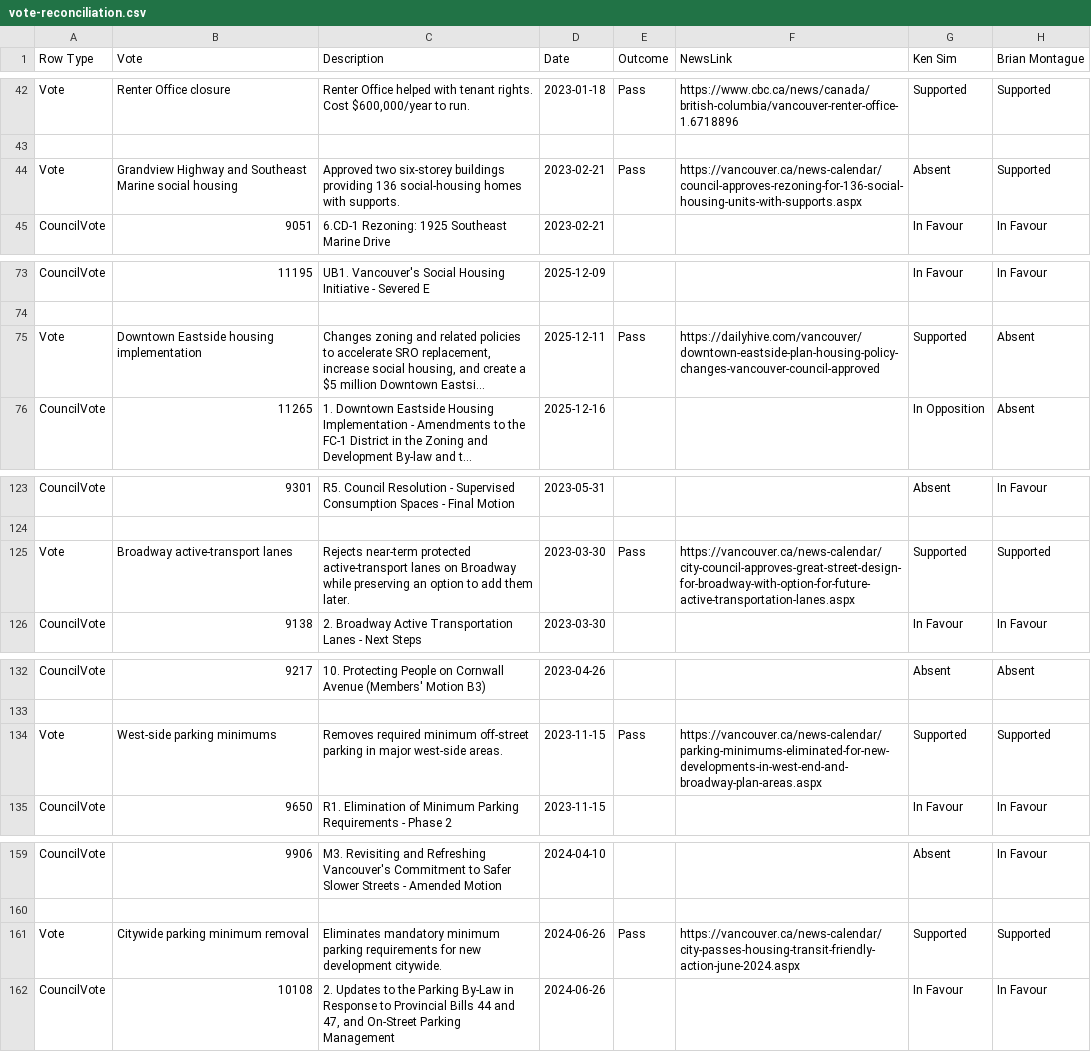
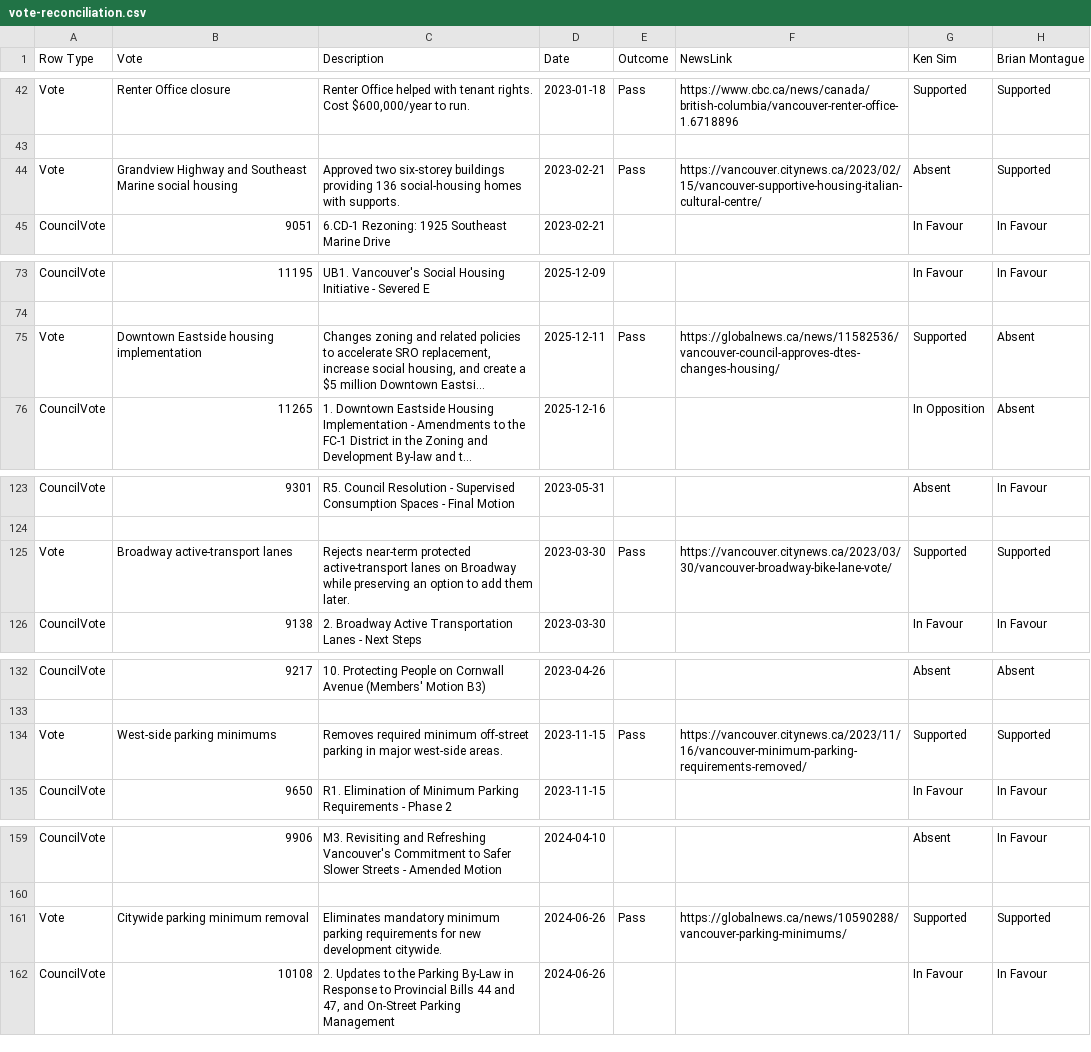
Before and after one commit to canadianveggie/vancouver-council-scorecard, a CSV file: data/vote-reconciliation.csv, drawn as a sheet; only a part is shown, gaps mark what is left out; long unchanged cells end in …; the diff covers the shown part only; the diff names each change by its address in the sheet, - before the commit and + after, or states it on an @@ line.

```diff
--- a/data/vote-reconciliation.csv
+++ b/data/vote-reconciliation.csv
-F44 (NewsLink): https://vancouver.ca/news-calendar/council-approves-rezoning-for-136-social-housing-units-with-supports.aspx
+F44 (NewsLink): https://vancouver.citynews.ca/2023/02/15/vancouver-supportive-housing-italian-cultural-centre/
-F75 (NewsLink): https://dailyhive.com/vancouver/downtown-eastside-plan-housing-policy-changes-vancouver-council-approved
+F75 (NewsLink): https://globalnews.ca/news/11582536/vancouver-council-approves-dtes-changes-housing/
-F125 (NewsLink): https://vancouver.ca/news-calendar/city-council-approves-great-street-design-for-broadway-with-option-for-future-active-transportation-lanes.aspx
+F125 (NewsLink): https://vancouver.citynews.ca/2023/03/30/vancouver-broadway-bike-lane-vote/
-F134 (NewsLink): https://vancouver.ca/news-calendar/parking-minimums-eliminated-for-new-developments-in-west-end-and-broadway-plan-areas.aspx
+F134 (NewsLink): https://vancouver.citynews.ca/2023/11/16/vancouver-minimum-parking-requirements-removed/
-F161 (NewsLink): https://vancouver.ca/news-calendar/city-passes-housing-transit-friendly-action-june-2024.aspx
+F161 (NewsLink): https://globalnews.ca/news/10590288/vancouver-parking-minimums/
```
Also changed, not shown: 11 edited cells elsewhere in this file, data/votes.csv, 1 other file.
